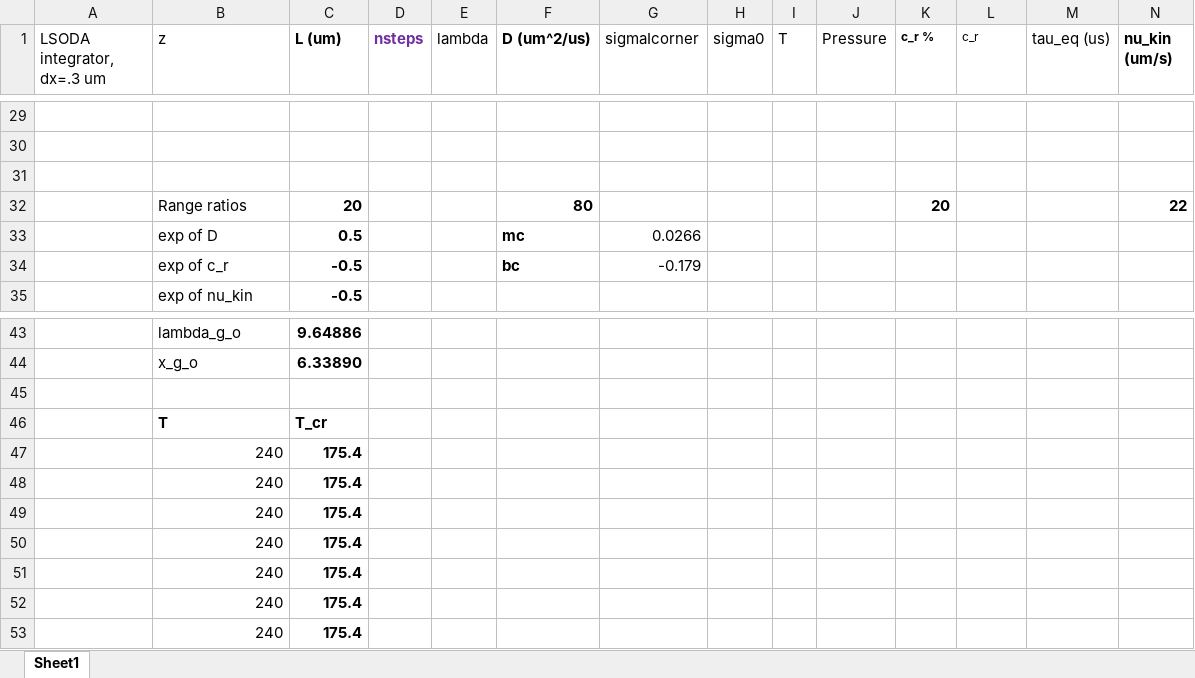
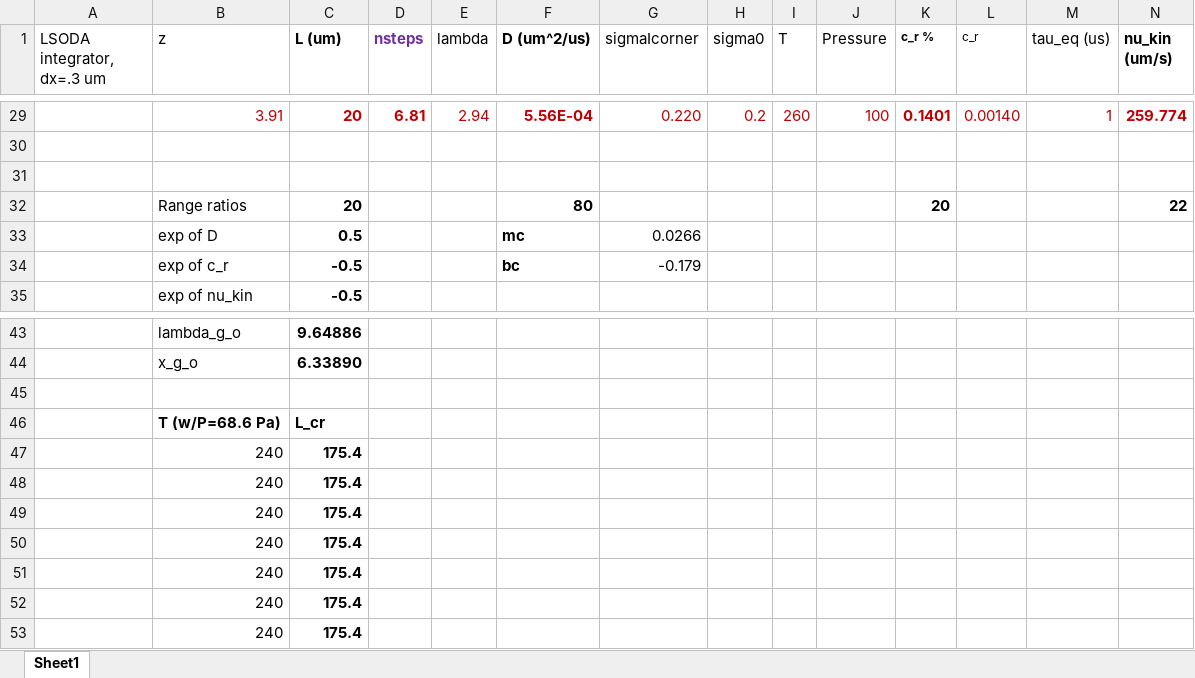
Before and after one commit to upschemistry/icecontinuum, an Excel workbook: nesh/lambda calculations with revised sigma_m and c_r prop to L.xlsx, sheet Sheet1, drawn as a sheet; only a part is shown, gaps mark what is left out; values as stored, in another font and other column widths than the file's, no borders; charts and pictures not drawn; removed rows and columns are numbered as before the commit, all else as after; rows hold the shown columns only; the diff covers the shown part only; the diff names each change by its address in the sheet, - before the commit and + after, or states it on an @@ line.

```diff
--- a/nesh/lambda calculations with revised sigma_m and c_r prop to L.xlsx (sheet Sheet1)
+++ b/nesh/lambda calculations with revised sigma_m and c_r prop to L.xlsx (sheet Sheet1)
-row 29: (empty)
+row 29:  | 3.91 | 20 | 6.81 | 2.94 | 5.56E-04 | 0.220 | 0.2 | 260 | 100 | 0.1401 | 0.00140 | 1 | 259.774
-row 46:  | T | T_cr
+row 46:  | T (w/P=68.6 Pa) | L_cr
```
Also changed, not shown: 34 added rows, 48 edited cells and cell formats elsewhere in this sheet, charts or pictures, 4 other files.
